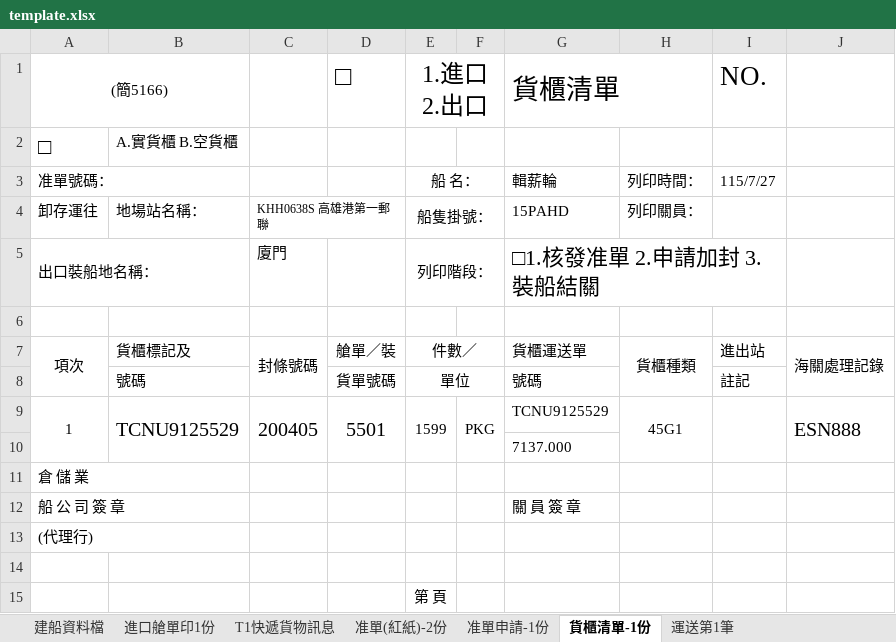
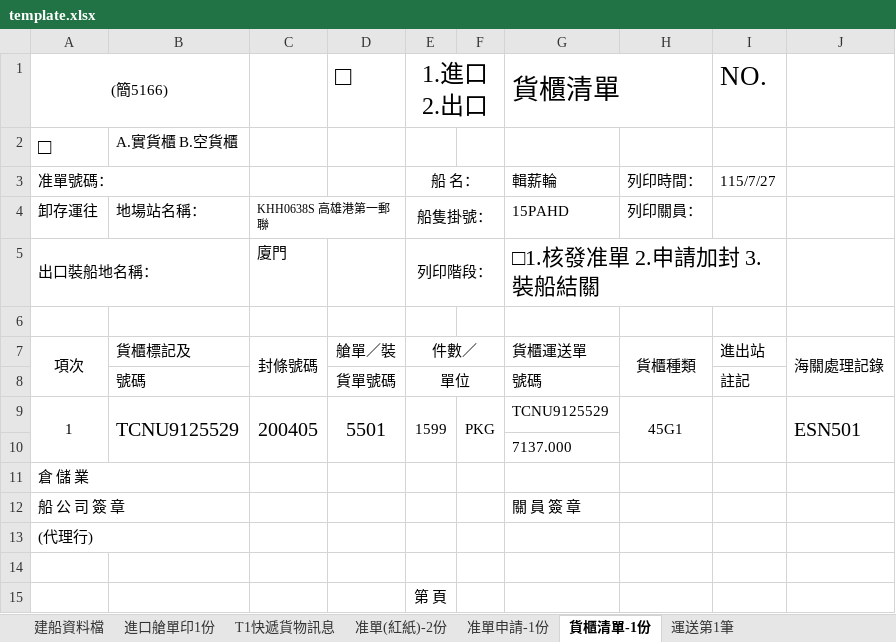
Before and after one commit to money3879/container-checklist-test, an Excel workbook: template.xlsx, sheet 貨櫃清單-1份, drawn as a sheet; values as stored, in another font and other column widths than the file's, no borders; charts and pictures not drawn; the diff names each change by its address in the sheet, - before the commit and + after, or states it on an @@ line.

```diff
--- a/template.xlsx (sheet 貨櫃清單-1份)
+++ b/template.xlsx (sheet 貨櫃清單-1份)
-J9: ESN888
+J9: ESN501
```
Also changed, not shown: sheet 運送第1筆, sheet T1快遞貨物訊息.
